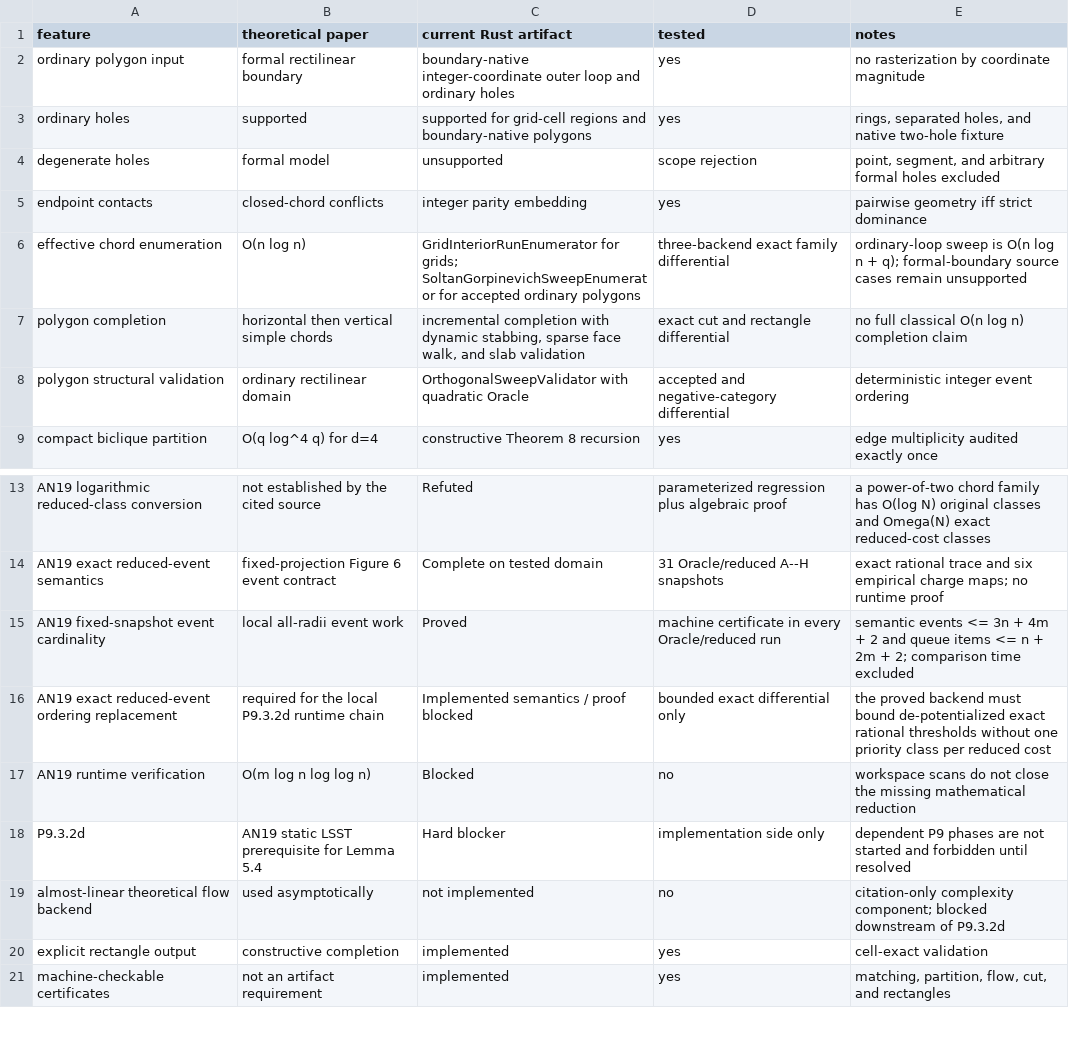
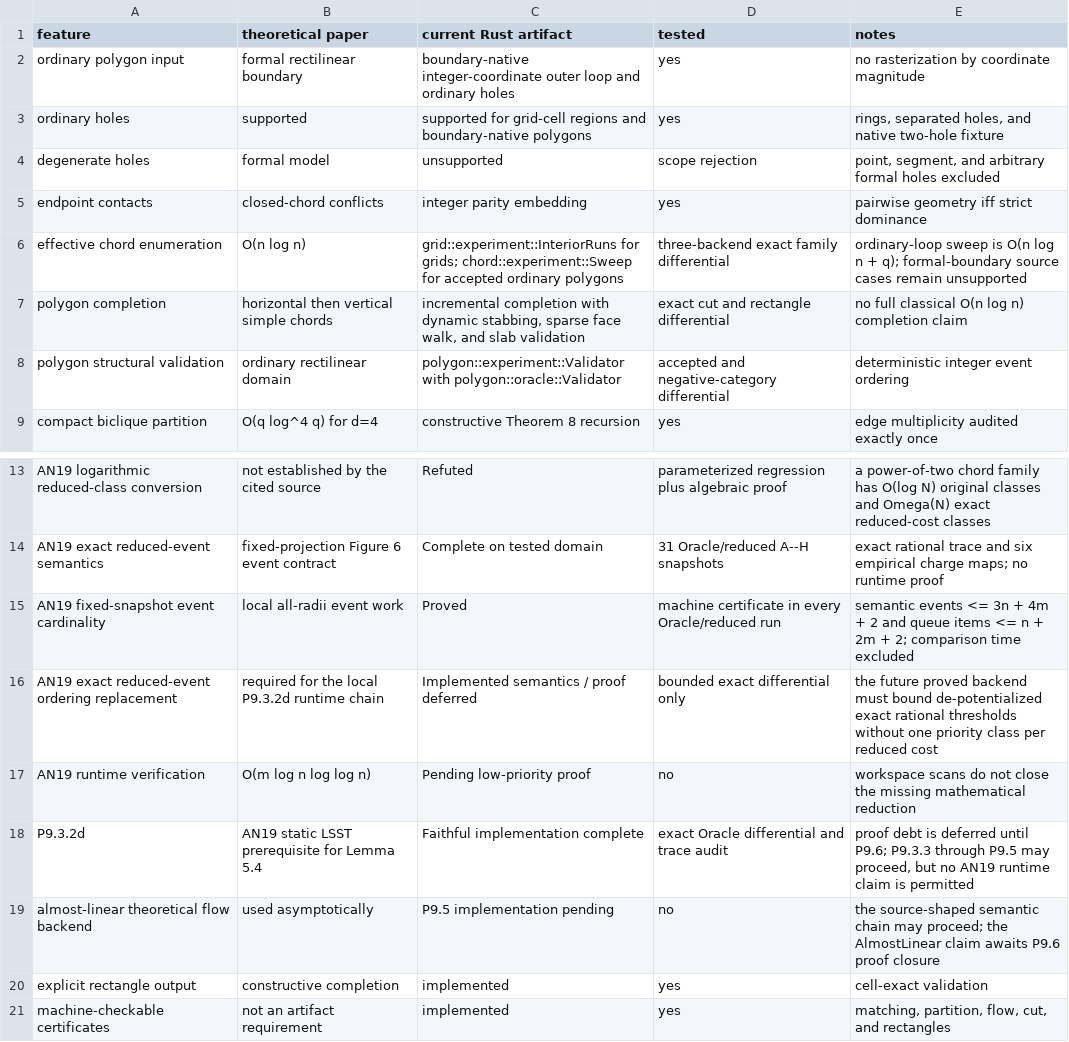
Before and after one commit to KCN-judu/mrd, a CSV file: results/scope-table.csv, drawn as a sheet; only a part is shown, gaps mark what is left out.

Commit message:
docs: close finite tree phase and defer AN19 proof

```diff
--- a/results/scope-table.csv
+++ b/results/scope-table.csv
@@ -5,5 +5,5 @@ degenerate holes,formal model,unsupported,scope rejection,"point, segment, and a
 endpoint contacts,closed-chord conflicts,integer parity embedding,yes,pairwise geometry iff strict dominance
-effective chord enumeration,O(n log n),GridInteriorRunEnumerator for grids; SoltanGorpinevichSweepEnumerator for accepted ordinary polygons,three-backend exact family differential,ordinary-loop sweep is O(n log n + q); formal-boundary source cases remain unsupported
+effective chord enumeration,O(n log n),grid::experiment::InteriorRuns for grids; chord::experiment::Sweep for accepted ordinary polygons,three-backend exact family differential,ordinary-loop sweep is O(n log n + q); formal-boundary source cases remain unsupported
 polygon completion,horizontal then vertical simple chords,"incremental completion with dynamic stabbing, sparse face walk, and slab validation",exact cut and rectangle differential,no full classical O(n log n) completion claim
-polygon structural validation,ordinary rectilinear domain,OrthogonalSweepValidator with quadratic Oracle,accepted and negative-category differential,deterministic integer event ordering
+polygon structural validation,ordinary rectilinear domain,polygon::experiment::Validator with polygon::oracle::Validator,accepted and negative-category differential,deterministic integer event ordering
 compact biclique partition,O(q log^4 q) for d=4,constructive Theorem 8 recursion,yes,edge multiplicity audited exactly once
@@ -15,6 +15,6 @@ AN19 exact reduced-event semantics,fixed-projection Figure 6 event contract,Comp
 AN19 fixed-snapshot event cardinality,local all-radii event work,Proved,machine certificate in every Oracle/reduced run,semantic events <= 3n + 4m + 2 and queue items <= n + 2m + 2; comparison time excluded
-AN19 exact reduced-event ordering replacement,required for the local P9.3.2d runtime chain,Implemented semantics / proof blocked,bounded exact differential only,the proved backend must bound de-potentialized exact rational thresholds without one priority class per reduced cost
-AN19 runtime verification,O(m log n log log n),Blocked,no,workspace scans do not close the missing mathematical reduction
-P9.3.2d,AN19 static LSST prerequisite for Lemma 5.4,Hard blocker,implementation side only,dependent P9 phases are not started and forbidden until resolved
-almost-linear theoretical flow backend,used asymptotically,not implemented,no,citation-only complexity component; blocked downstream of P9.3.2d
+AN19 exact reduced-event ordering replacement,required for the local P9.3.2d runtime chain,Implemented semantics / proof deferred,bounded exact differential only,the future proved backend must bound de-potentialized exact rational thresholds without one priority class per reduced cost
+AN19 runtime verification,O(m log n log log n),Pending low-priority proof,no,workspace scans do not close the missing mathematical reduction
+P9.3.2d,AN19 static LSST prerequisite for Lemma 5.4,Faithful implementation complete,exact Oracle differential and trace audit,"proof debt is deferred until P9.6; P9.3.3 through P9.5 may proceed, but no AN19 runtime claim is permitted"
+almost-linear theoretical flow backend,used asymptotically,P9.5 implementation pending,no,the source-shaped semantic chain may proceed; the AlmostLinear claim awaits P9.6 proof closure
 explicit rectangle output,constructive completion,implemented,yes,cell-exact validation
```
Also changed, not shown: 12 other files.
